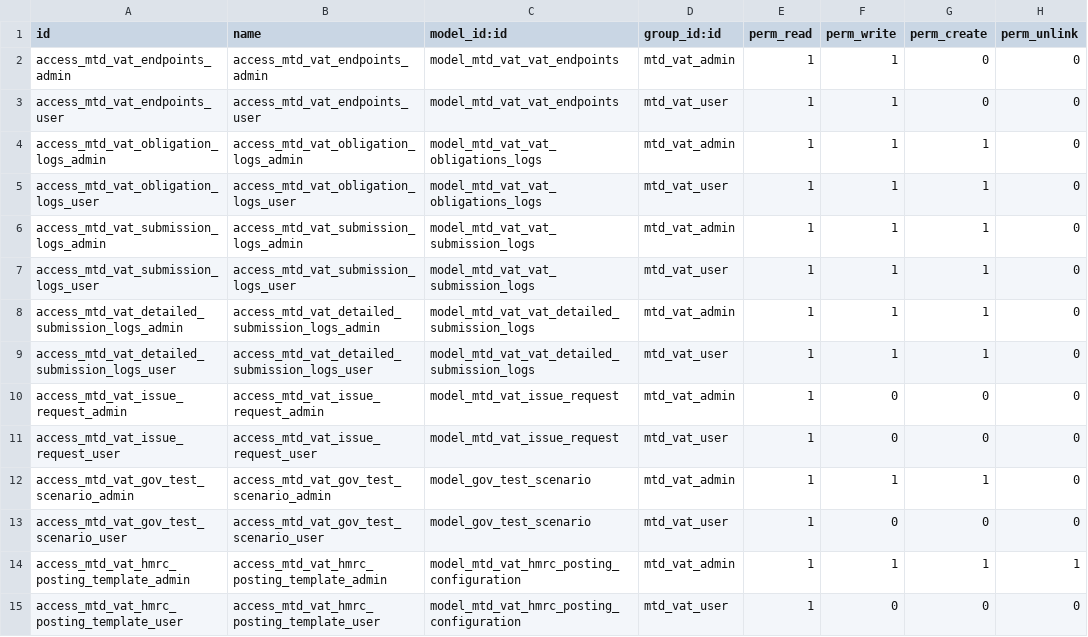
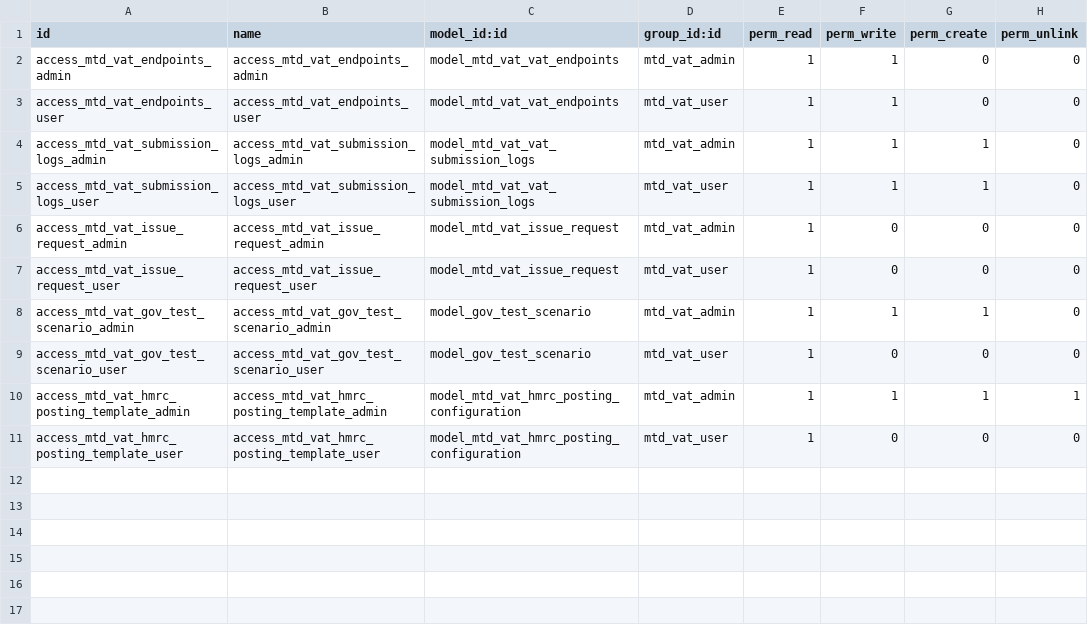
Before and after one commit to OpusVL/mtd, a CSV file: account_mtd_vat/security/ir.model.access.csv, drawn as a sheet; the diff names each change by its address in the sheet, - before the commit and + after, or states it on an @@ line.

```diff
--- a/account_mtd_vat/security/ir.model.access.csv
+++ b/account_mtd_vat/security/ir.model.access.csv
-row 4: access_mtd_vat_obligation_logs_admin | access_mtd_vat_obligation_logs_admin | model_mtd_vat_vat_obligations_logs | mtd_vat_admin | 1 | 1 | 1 | 0
-row 5: access_mtd_vat_obligation_logs_user | access_mtd_vat_obligation_logs_user | model_mtd_vat_vat_obligations_logs | mtd_vat_user | 1 | 1 | 1 | 0
-row 8: access_mtd_vat_detailed_submission_logs_admin | access_mtd_vat_detailed_submission_logs_admin | model_mtd_vat_vat_detailed_submission_logs | mtd_vat_admin | 1 | 1 | 1 | 0
-row 9: access_mtd_vat_detailed_submission_logs_user | access_mtd_vat_detailed_submission_logs_user | model_mtd_vat_vat_detailed_submission_logs | mtd_vat_user | 1 | 1 | 1 | 0
```
Also changed, not shown: 19 other files.
